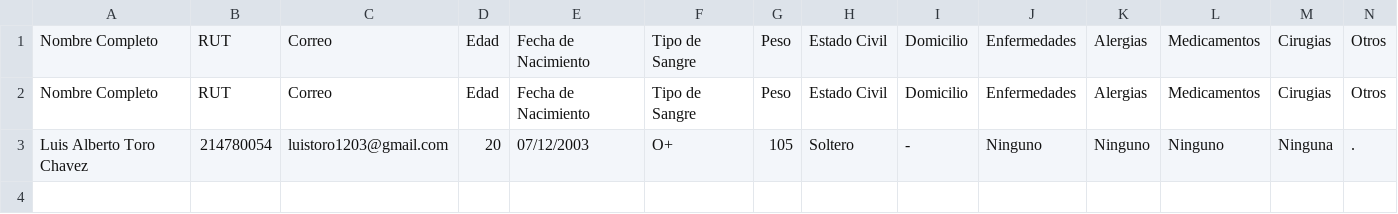
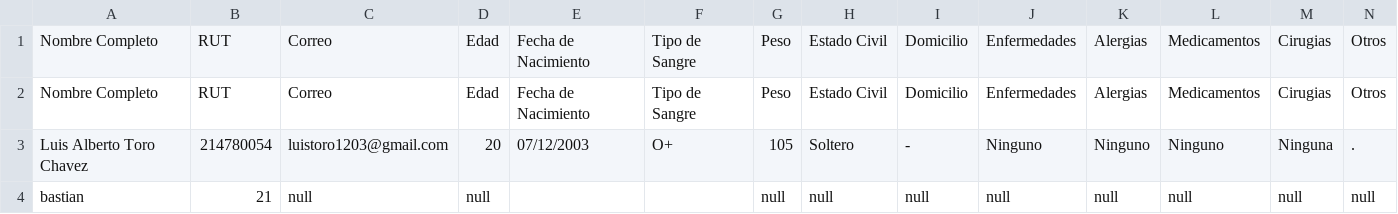
Before and after one commit to Toritou/ObjectiveClass, a CSV file: pacientes.csv, drawn as a sheet; only a part is shown; rows hold the shown columns only; the diff names each change by its address in the sheet, - before the commit and + after, or states it on an @@ line.

```diff
--- a/pacientes.csv
+++ b/pacientes.csv
+row 4: bastian | 21 | null | null |  |  | null | null | null | null | null | null | null | null
```
Also changed, not shown: agenda.csv, 1 other file.
